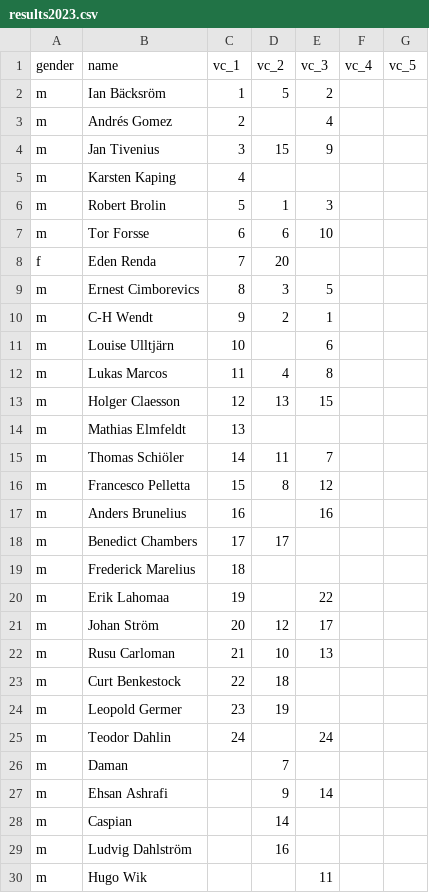
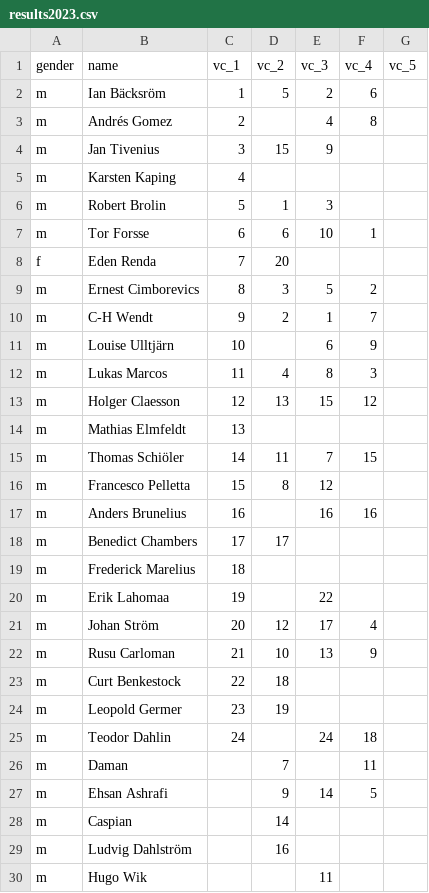
Before and after one commit to andreslagerlof/fffvc2023, a CSV file: assets/data/results2023.csv, drawn as a sheet; only a part is shown; the diff covers the shown part only.

```diff
--- a/assets/data/results2023.csv
+++ b/assets/data/results2023.csv
@@ -1,4 +1,4 @@
 gender;name;vc_1;vc_2;vc_3;vc_4;vc_5
-m;Ian Bäcksröm;1;5;2;;
-m;Andrés Gomez;2;;4;;
+m;Ian Bäcksröm;1;5;2;6;
+m;Andrés Gomez;2;;4;8;
 m;Jan Tivenius;3;15;9;;
@@ -6,13 +6,13 @@ m;Karsten Kaping;4;;;;
 m;Robert Brolin;5;1;3;;
-m;Tor Forsse;6;6;10;;
+m;Tor Forsse;6;6;10;1;
 f;Eden Renda;7;20;;;
-m;Ernest Cimborevics;8;3;5;;
-m;C-H Wendt;9;2;1;;
-m;Louise Ulltjärn;10;;6;;
-m;Lukas Marcos;11;4;8;;
-m;Holger Claesson;12;13;15;;
+m;Ernest Cimborevics;8;3;5;2;
+m;C-H Wendt;9;2;1;7;
+m;Louise Ulltjärn;10;;6;9;
+m;Lukas Marcos;11;4;8;3;
+m;Holger Claesson;12;13;15;12;
 m;Mathias Elmfeldt;13;;;;
-m;Thomas Schiöler;14;11;7;;
+m;Thomas Schiöler;14;11;7;15;
 m;Francesco Pelletta;15;8;12;;
-m;Anders Brunelius;16;;16;;
+m;Anders Brunelius;16;;16;16;
 m;Benedict Chambers;17;17;;;
@@ -20,9 +20,9 @@ m;Frederick Marelius;18;;;;
 m;Erik Lahomaa;19;;22;;
-m;Johan Ström;20;12;17;;
-m;Rusu Carloman;21;10;13;;
+m;Johan Ström;20;12;17;4;
+m;Rusu Carloman;21;10;13;9;
 m;Curt Benkestock;22;18;;;
 m;Leopold Germer;23;19;;;
-m;Teodor Dahlin;24;;24;;
-m;Daman;;7;;;
-m;Ehsan Ashrafi;;9;14;;
+m;Teodor Dahlin;24;;24;18;
+m;Daman;;7;;11;
+m;Ehsan Ashrafi;;9;14;5;
 m;Caspian;;14;;;
```
Also changed, not shown: 1 added row and 3 edited cells elsewhere in this file, 35 other files.
